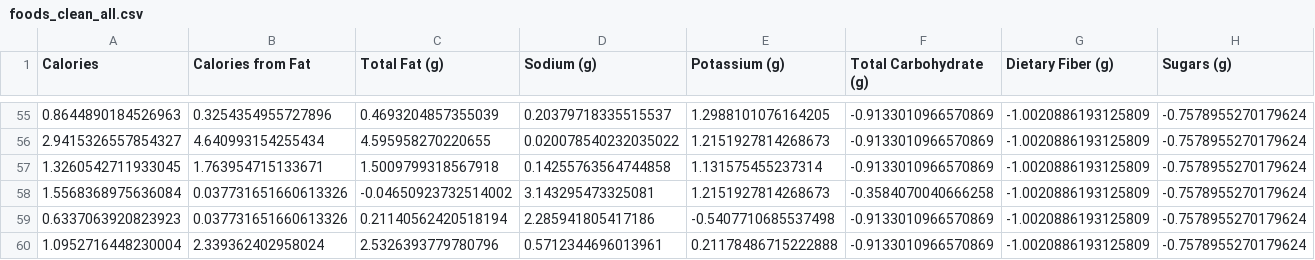
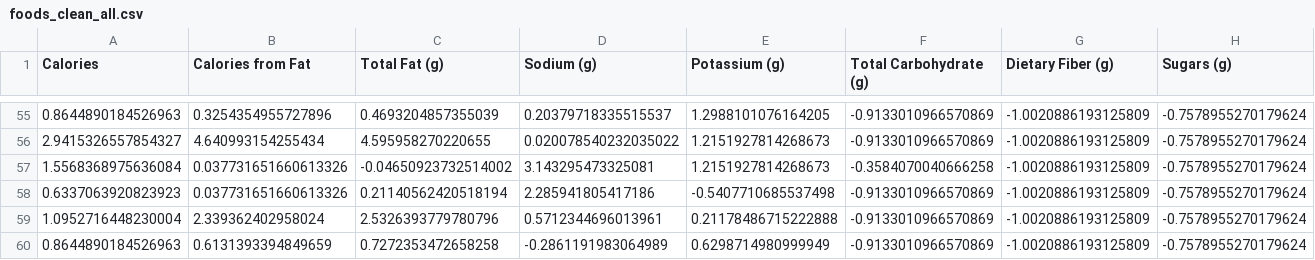
Before and after one commit to edc-science-C/pca, a CSV file: data/foods_clean_all.csv, drawn as a sheet; only a part is shown, gaps mark what is left out; the shorter side is filled out with more unchanged rows; rows hold the shown columns only; the diff names each change by its address in the sheet, - before the commit and + after, or states it on an @@ line.

Commit message:
remove duplicate

```diff
--- a/data/foods_clean_all.csv
+++ b/data/foods_clean_all.csv
-row 57: 1.3260542711933045 | 1.763954715133671 | 1.5009799318567918 | 0.14255763564744858 | 1.131575455237314 | -0.9133010966570869 | -1.0020886193125809 | -0.7578955270179624
```
